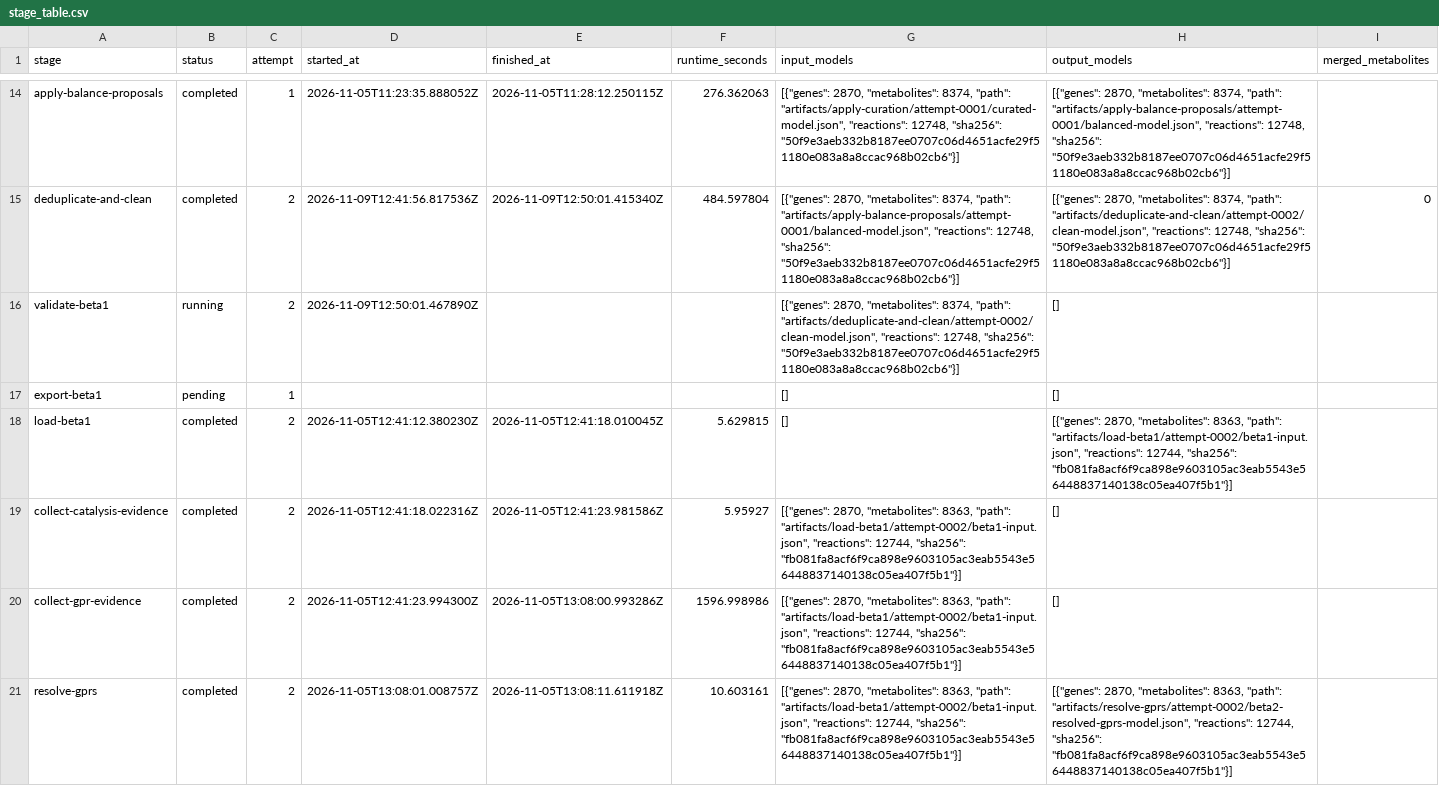
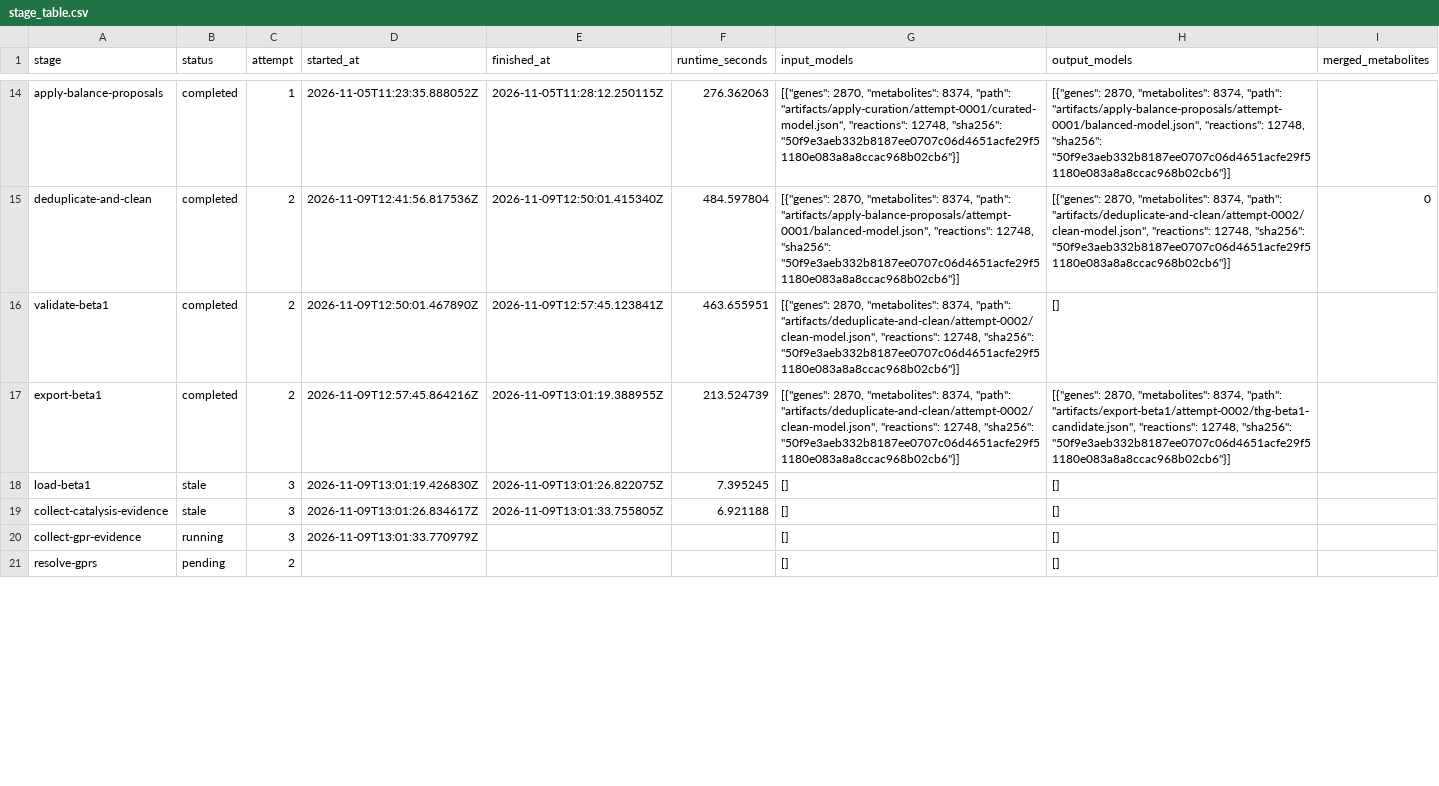
Before and after one commit to norle/THG_The-Human-GEM-protocol-standalone, a CSV file: publication/ws1/current/stage_table.csv, drawn as a sheet; only a part is shown, gaps mark what is left out; the diff covers the shown part only.

Commit message:
publication(ws1): prepare fingerprint-checked replay and workflow figure

```diff
--- a/publication/ws1/current/stage_table.csv
+++ b/publication/ws1/current/stage_table.csv
@@ -15,7 +15,7 @@ apply-balance-proposals,completed,1,2026-11-05T11:23:35.888052Z,2026-11-05T11:28
 deduplicate-and-clean,completed,2,2026-11-09T12:41:56.817536Z,2026-11-09T12:50:01.415340Z,484.597804,"[{""genes"": 2870, ""metabolites"": 8374, ""path"": ""artifacts/apply-balance-proposals/attempt-0001/balanced-model.json"", ""reactions"": 12748, ""sha256"": ""50f9e3aeb332b8187ee0707c06d4651acfe29f51180e083a8a8ccac968b02cb6""}]","[{""genes"": 2870, ""metabolites"": 8374, ""path"": ""artifacts/deduplicate-and-clean/attempt-0002/clean-model.json"", ""reactions"": 12748, ""sha256"": ""50f9e3aeb332b8187ee0707c06d4651acfe29f51180e083a8a8ccac968b02cb6""}]",0
-validate-beta1,running,2,2026-11-09T12:50:01.467890Z,,,"[{""genes"": 2870, ""metabolites"": 8374, ""path"": ""artifacts/deduplicate-and-clean/attempt-0002/clean-model.json"", ""reactions"": 12748, ""sha256"": ""50f9e3aeb332b8187ee0707c06d4651acfe29f51180e083a8a8ccac968b02cb6""}]",[],
-export-beta1,pending,1,,,,[],[],
-load-beta1,completed,2,2026-11-05T12:41:12.380230Z,2026-11-05T12:41:18.010045Z,5.629815,[],"[{""genes"": 2870, ""metabolites"": 8363, ""path"": ""artifacts/load-beta1/attempt-0002/beta1-input.json"", ""reactions"": 12744, ""sha256"": ""fb081fa8acf6f9ca898e9603105ac3eab5543e56448837140138c05ea407f5b1""}]",
-collect-catalysis-evidence,completed,2,2026-11-05T12:41:18.022316Z,2026-11-05T12:41:23.981586Z,5.95927,"[{""genes"": 2870, ""metabolites"": 8363, ""path"": ""artifacts/load-beta1/attempt-0002/beta1-input.json"", ""reactions"": 12744, ""sha256"": ""fb081fa8acf6f9ca898e9603105ac3eab5543e56448837140138c05ea407f5b1""}]",[],
-collect-gpr-evidence,completed,2,2026-11-05T12:41:23.994300Z,2026-11-05T13:08:00.993286Z,1596.998986,"[{""genes"": 2870, ""metabolites"": 8363, ""path"": ""artifacts/load-beta1/attempt-0002/beta1-input.json"", ""reactions"": 12744, ""sha256"": ""fb081fa8acf6f9ca898e9603105ac3eab5543e56448837140138c05ea407f5b1""}]",[],
-resolve-gprs,completed,2,2026-11-05T13:08:01.008757Z,2026-11-05T13:08:11.611918Z,10.603161,"[{""genes"": 2870, ""metabolites"": 8363, ""path"": ""artifacts/load-beta1/attempt-0002/beta1-input.json"", ""reactions"": 12744, ""sha256"": ""fb081fa8acf6f9ca898e9603105ac3eab5543e56448837140138c05ea407f5b1""}]","[{""genes"": 2870, ""metabolites"": 8363, ""path"": ""artifacts/resolve-gprs/attempt-0002/beta2-resolved-gprs-model.json"", ""reactions"": 12744, ""sha256"": ""fb081fa8acf6f9ca898e9603105ac3eab5543e56448837140138c05ea407f5b1""}]",
+validate-beta1,completed,2,2026-11-09T12:50:01.467890Z,2026-11-09T12:57:45.123841Z,463.655951,"[{""genes"": 2870, ""metabolites"": 8374, ""path"": ""artifacts/deduplicate-and-clean/attempt-0002/clean-model.json"", ""reactions"": 12748, ""sha256"": ""50f9e3aeb332b8187ee0707c06d4651acfe29f51180e083a8a8ccac968b02cb6""}]",[],
+export-beta1,completed,2,2026-11-09T12:57:45.864216Z,2026-11-09T13:01:19.388955Z,213.524739,"[{""genes"": 2870, ""metabolites"": 8374, ""path"": ""artifacts/deduplicate-and-clean/attempt-0002/clean-model.json"", ""reactions"": 12748, ""sha256"": ""50f9e3aeb332b8187ee0707c06d4651acfe29f51180e083a8a8ccac968b02cb6""}]","[{""genes"": 2870, ""metabolites"": 8374, ""path"": ""artifacts/export-beta1/attempt-0002/thg-beta1-candidate.json"", ""reactions"": 12748, ""sha256"": ""50f9e3aeb332b8187ee0707c06d4651acfe29f51180e083a8a8ccac968b02cb6""}]",
+load-beta1,stale,3,2026-11-09T13:01:19.426830Z,2026-11-09T13:01:26.822075Z,7.395245,[],[],
+collect-catalysis-evidence,stale,3,2026-11-09T13:01:26.834617Z,2026-11-09T13:01:33.755805Z,6.921188,[],[],
+collect-gpr-evidence,running,3,2026-11-09T13:01:33.770979Z,,,[],[],
+resolve-gprs,pending,2,,,,[],[],
```
Also changed, not shown: 90 edited cells elsewhere in this file, 13 other files.
